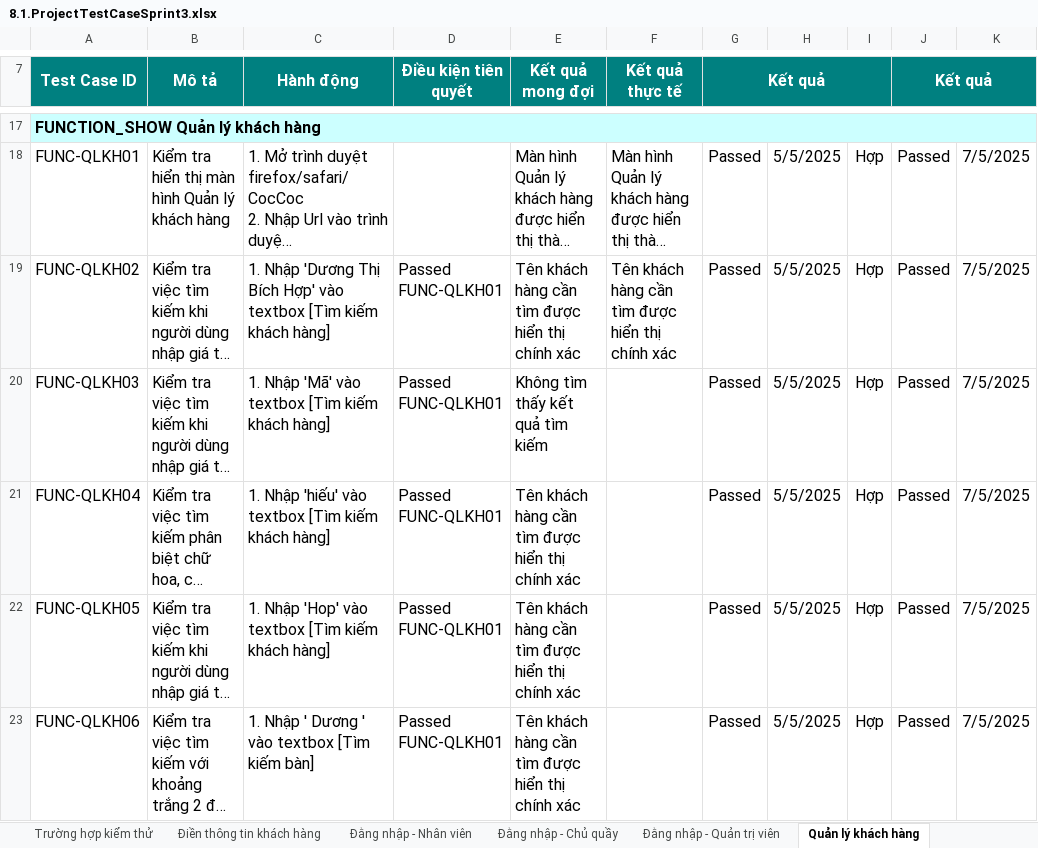
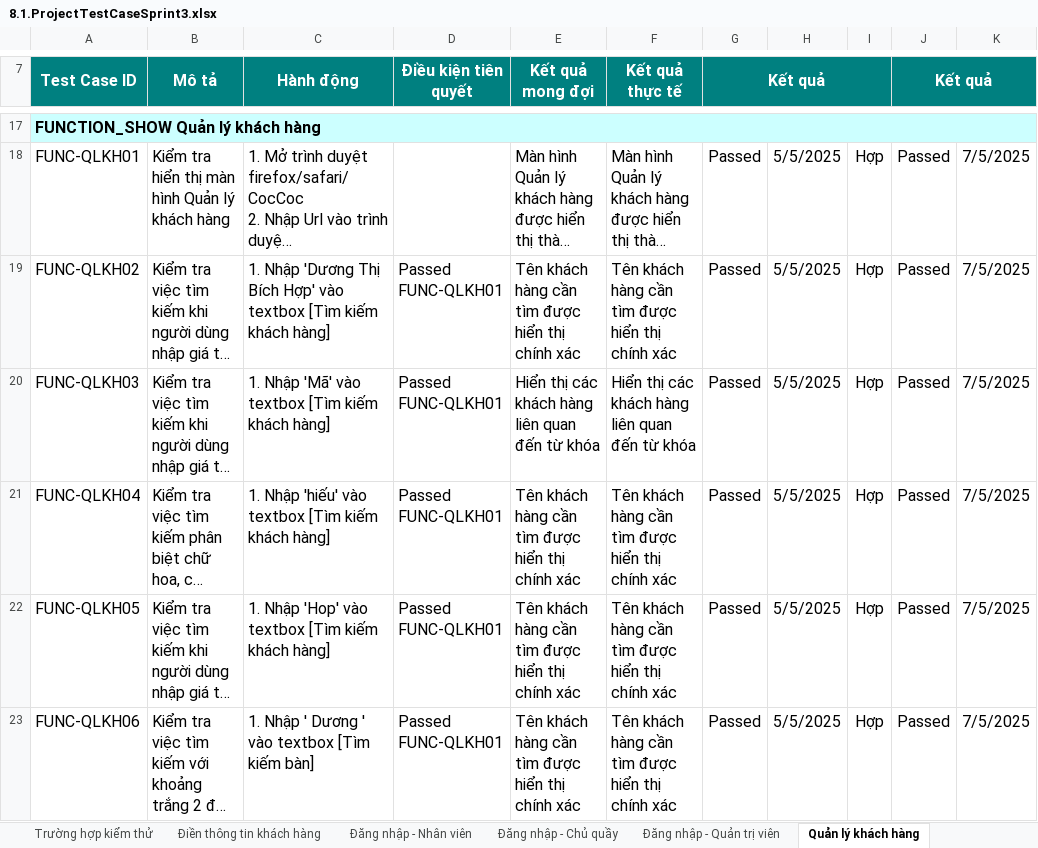
Before and after one commit to Khoa-CNTT/XDWGMVTT7618, an Excel workbook: Document/8.1.ProjectTestCaseSprint3.xlsx, sheet Quản lý khách hàng, drawn as a sheet; only a part is shown, gaps mark what is left out; long unchanged cells end in …; values as stored, in another font and other column widths than the file's, no borders; charts and pictures not drawn; the diff covers the shown part only; the diff names each change by its address in the sheet, - before the commit and + after, or states it on an @@ line.

```diff
--- a/Document/8.1.ProjectTestCaseSprint3.xlsx (sheet Quản lý khách hàng)
+++ b/Document/8.1.ProjectTestCaseSprint3.xlsx (sheet Quản lý khách hàng)
-sheet tab: Đằng nhập - Nhân viên
+sheet tab: Đăng nhập - Nhân viên
-sheet tab: Đằng nhập - Chủ quầy
+sheet tab: Đăng nhập - Chủ quầy
-sheet tab: Đằng nhập - Quản trị viên
+sheet tab: Đăng nhập - Quản trị viên
-E20 (Kết quả mong đợi): Không tìm thấy kết quả tìm kiếm
+E20 (Kết quả mong đợi): Hiển thị các khách hàng liên quan đến từ khóa
-F20 (Kết quả thực tế): (empty)
+F20 (Kết quả thực tế): Hiển thị các khách hàng liên quan đến từ khóa
-F21:F23 (Kết quả thực tế): (empty)
+F21:F23 (Kết quả thực tế): Tên khách hàng cần tìm được hiển thị chính xác
```
Also changed, not shown: 1 removed row and 9 edited cells elsewhere in this sheet, sheet Thống kê theo quầy, sheet Thống kê theo món ăn, sheet Thống kê doanh thu, sheet Trường hợp kiểm thử, sheet Nhận diện món ăn, sheet Đăng nhập - Chủ quầy, 3 more sheets, formulas that keep their value, 1 other file.
